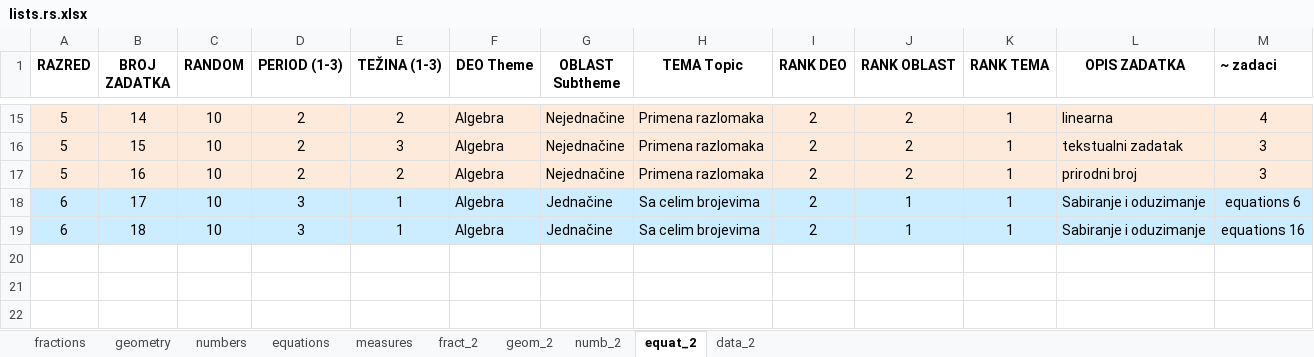
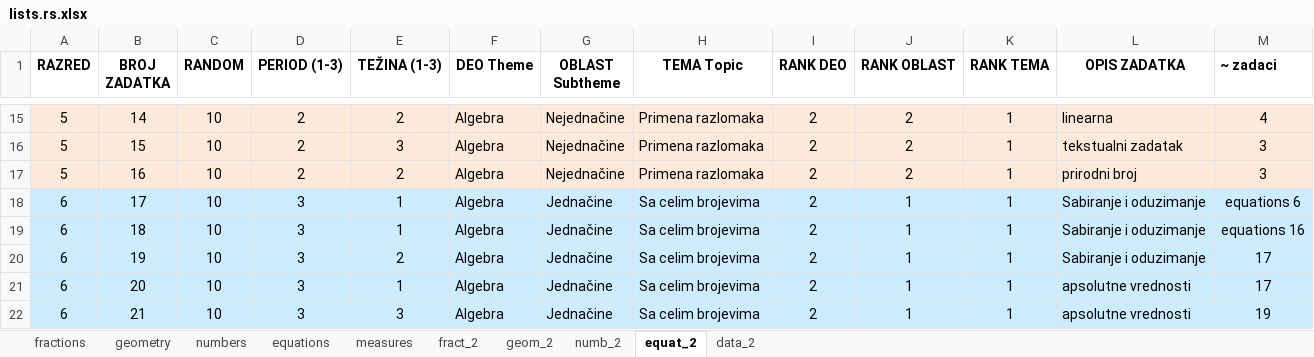
Before and after one commit to bradunov/shkola, an Excel workbook: lists/lists.rs.xlsx, sheet equat_2, drawn as a sheet; only a part is shown, gaps mark what is left out; values as stored, in another font and other column widths than the file's, no borders; the diff names each change by its address in the sheet, - before the commit and + after, or states it on an @@ line.

```diff
--- a/lists/lists.rs.xlsx (sheet equat_2)
+++ b/lists/lists.rs.xlsx (sheet equat_2)
+row 20: 6 | 19 | 10 | 3 | 2 | Algebra | Jednačine | Sa celim brojevima | 2 | 1 | 1 | Sabiranje i oduzimanje | 17
+row 21: 6 | 20 | 10 | 3 | 1 | Algebra | Jednačine | Sa celim brojevima | 2 | 1 | 1 | apsolutne vrednosti | 17
+row 22: 6 | 21 | 10 | 3 | 3 | Algebra | Jednačine | Sa celim brojevima | 2 | 1 | 1 | apsolutne vrednosti | 19
```
Also changed, not shown: sheet fract_2, 56 other files.
